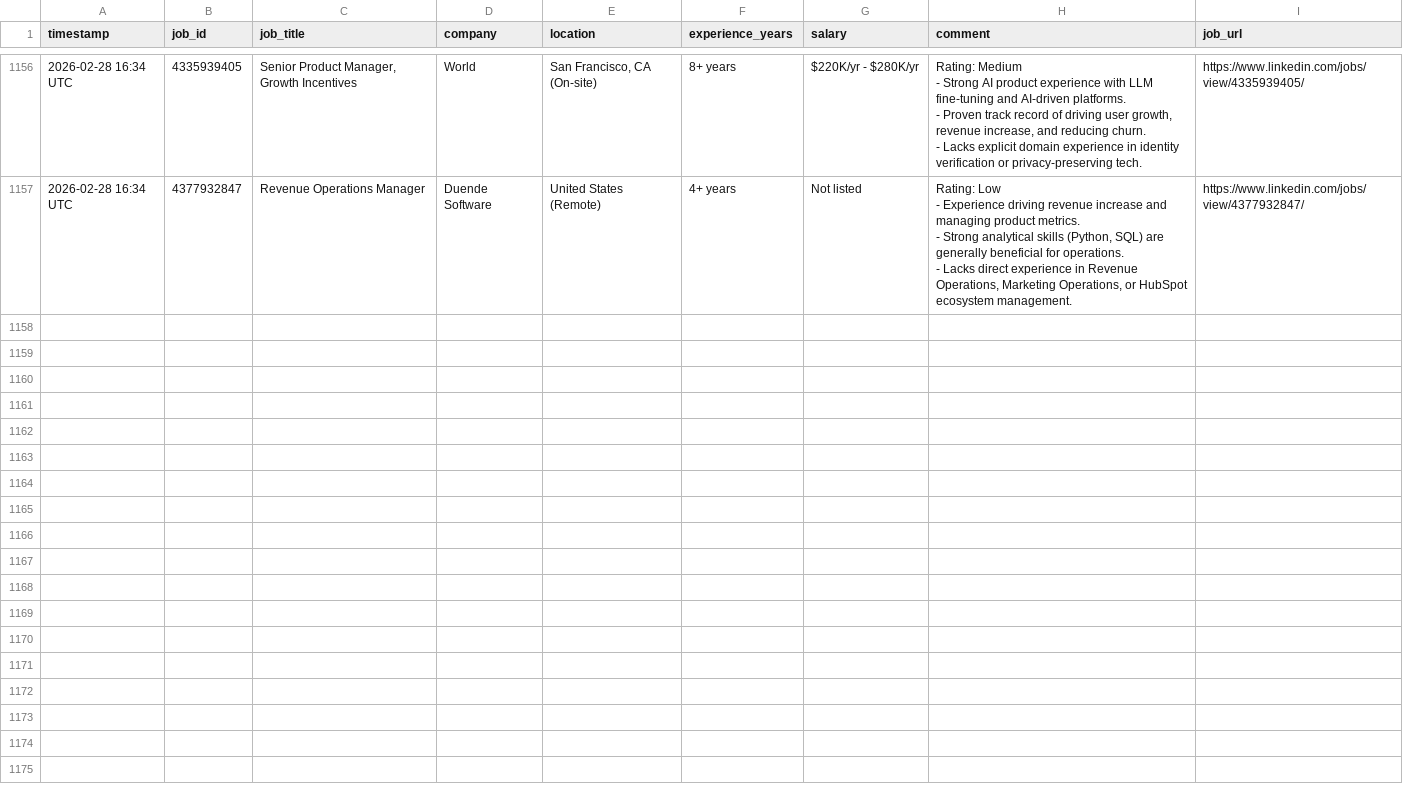
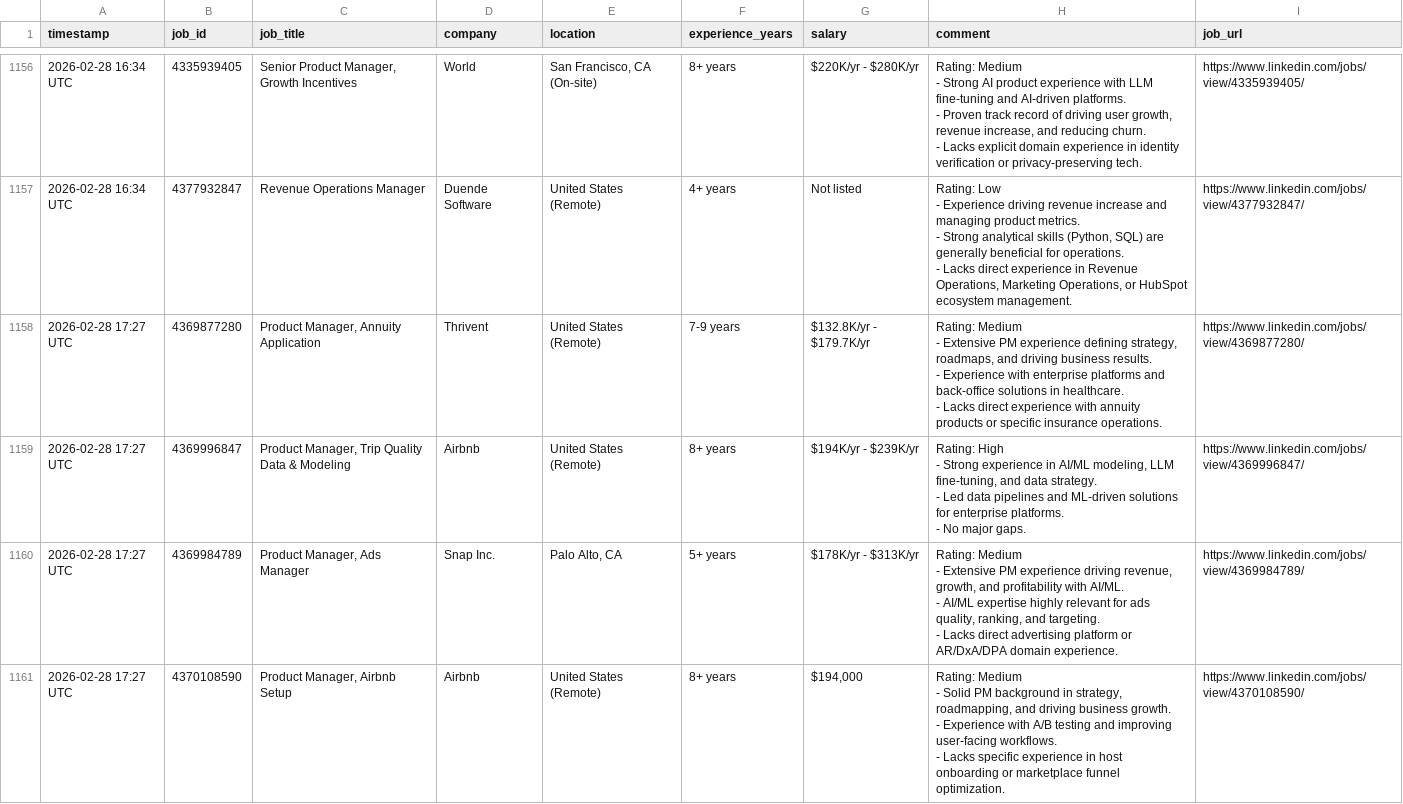
Before and after one commit to emmayisun/linkedin-job-tracker, a CSV file: jobs.csv, drawn as a sheet; only a part is shown, gaps mark what is left out; ↵ is a line break in a cell; the diff covers the shown part only; the diff names each change by its address in the sheet, - before the commit and + after, or states it on an @@ line.

```diff
--- a/jobs.csv
+++ b/jobs.csv
+row 1158: 2026-02-28 17:27 UTC | 4369877280 | Product Manager, Annuity Application | Thrivent | United States (Remote) | 7-9 years | $132.8K/yr - $179.7K/yr | Rating: Medium ↵ - Extensive PM experience defining strategy, roadmaps, and driving business results. ↵ - Experience with enterprise platforms and back-office solutions in healthcare. ↵ - Lacks direct experience with annuity products or specific insurance operations. | https://www.linkedin.com/jobs/view/4369877280/
+row 1159: 2026-02-28 17:27 UTC | 4369996847 | Product Manager, Trip Quality Data & Modeling | Airbnb | United States (Remote) | 8+ years | $194K/yr - $239K/yr | Rating: High ↵ - Strong experience in AI/ML modeling, LLM fine-tuning, and data strategy. ↵ - Led data pipelines and ML-driven solutions for enterprise platforms. ↵ - No major gaps. | https://www.linkedin.com/jobs/view/4369996847/
+row 1160: 2026-02-28 17:27 UTC | 4369984789 | Product Manager, Ads Manager | Snap Inc. | Palo Alto, CA | 5+ years | $178K/yr - $313K/yr | Rating: Medium ↵ - Extensive PM experience driving revenue, growth, and profitability with AI/ML. ↵ - AI/ML expertise highly relevant for ads quality, ranking, and targeting. ↵ - Lacks direct advertising platform or AR/DxA/DPA domain experience. | https://www.linkedin.com/jobs/view/4369984789/
+row 1161: 2026-02-28 17:27 UTC | 4370108590 | Product Manager, Airbnb Setup | Airbnb | United States (Remote) | 8+ years | $194,000 | Rating: Medium ↵ - Solid PM background in strategy, roadmapping, and driving business growth. ↵ - Experience with A/B testing and improving user-facing workflows. ↵ - Lacks specific experience in host onboarding or marketplace funnel optimization. | https://www.linkedin.com/jobs/view/4370108590/
```
Also changed, not shown: 3 added rows elsewhere in this file.
